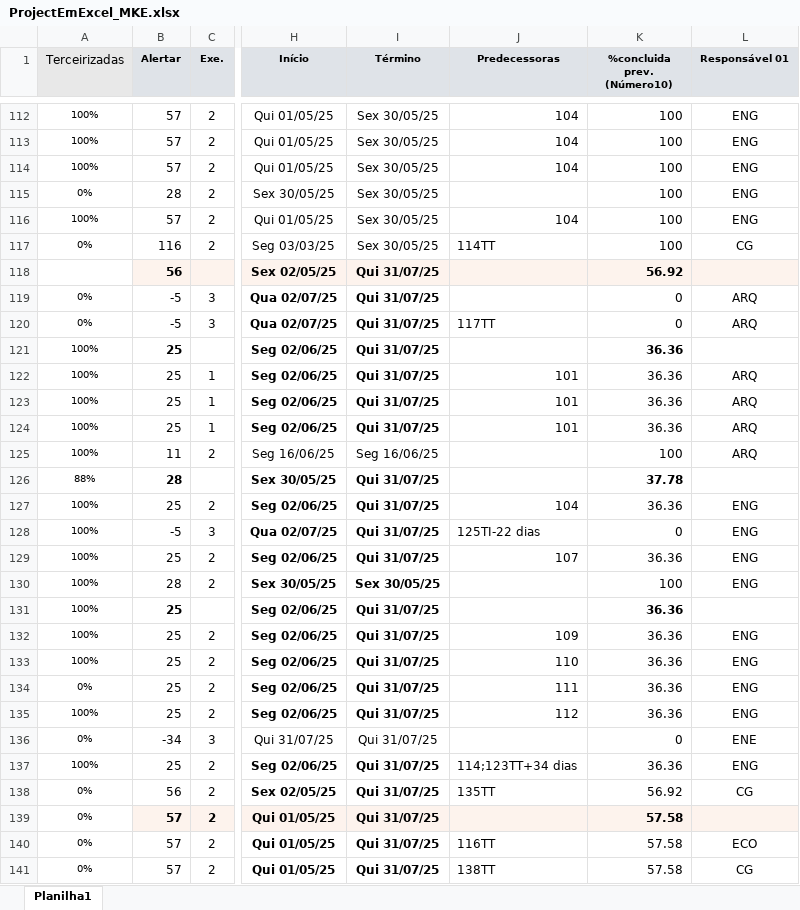
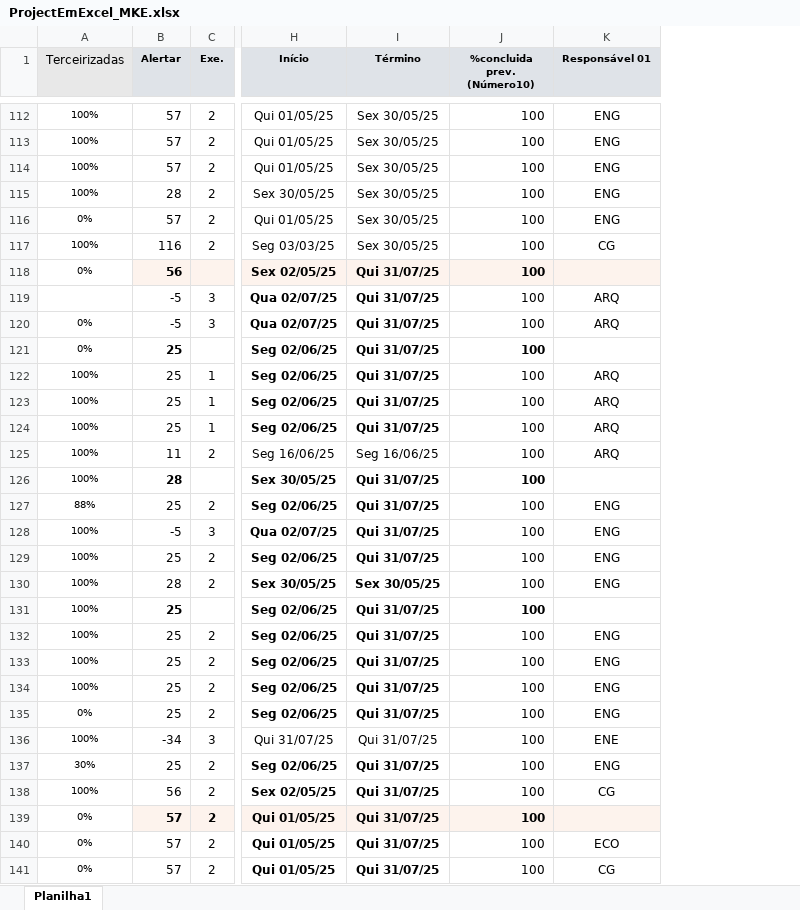
Before and after one commit to victor-roliveira/project-python-Quanta, an Excel workbook: ProjectEmExcel_MKE.xlsx, sheet Planilha1, drawn as a sheet; only a part is shown, gaps mark what is left out; values as stored, in another font and other column widths than the file's, no borders; removed rows and columns are numbered as before the commit, all else as after; the diff covers the shown part only; the diff names each change by its address in the sheet, - before the commit and + after, or states it on an @@ line.

Commit message:
chore: adjust values in table cells

```diff
--- a/ProjectEmExcel_MKE.xlsx (sheet Planilha1)
+++ b/ProjectEmExcel_MKE.xlsx (sheet Planilha1)
-column J (Predecessoras), rows 112-141: 104 | 104 | 104 |  | 104 | 114TT |  |  | 117TT |  | 101 | 101 | 101 |  |  | 104 | 125TI-22 dias | 107 |  |  | 109 | 110 | 111 | 112 |  | 114;123TT+34 dias | 135TT |  | 116TT | 138TT
-A115 (Terceirizadas): 0%
+A115 (Terceirizadas): 100%
-A116 (Terceirizadas): 100%
+A116 (Terceirizadas): 0%
-A117 (Terceirizadas): 0%
+A117 (Terceirizadas): 100%
-A118 (Terceirizadas): (empty)
+A118 (Terceirizadas): 0%
-J118 (%concluida prev. (Número10)): 56.92
+J118 (%concluida prev. (Número10)): 100
-A119 (Terceirizadas): 0%
+A119 (Terceirizadas): (empty)
-J119:J120 (%concluida prev. (Número10)): 0
+J119:J120 (%concluida prev. (Número10)): 100
-A121 (Terceirizadas): 100%
+A121 (Terceirizadas): 0%
-J121:J124 (%concluida prev. (Número10)): 36.36
+J121:J124 (%concluida prev. (Número10)): 100
-A126 (Terceirizadas): 88%
+A126 (Terceirizadas): 100%
-J126 (%concluida prev. (Número10)): 37.78
+J126 (%concluida prev. (Número10)): 100
-A127 (Terceirizadas): 100%
+A127 (Terceirizadas): 88%
-J127 (%concluida prev. (Número10)): 36.36
+J127 (%concluida prev. (Número10)): 100
-J128 (%concluida prev. (Número10)): 0
+J128 (%concluida prev. (Número10)): 100
-J129 (%concluida prev. (Número10)): 36.36
+J129 (%concluida prev. (Número10)): 100
-J131:J135 (%concluida prev. (Número10)): 36.36
+J131:J135 (%concluida prev. (Número10)): 100
-A134 (Terceirizadas): 0%
+A134 (Terceirizadas): 100%
-A135 (Terceirizadas): 100%
+A135 (Terceirizadas): 0%
-A136 (Terceirizadas): 0%
+A136 (Terceirizadas): 100%
-J136 (%concluida prev. (Número10)): 0
+J136 (%concluida prev. (Número10)): 100
-A137 (Terceirizadas): 100%
+A137 (Terceirizadas): 30%
-J137 (%concluida prev. (Número10)): 36.36
+J137 (%concluida prev. (Número10)): 100
-A138 (Terceirizadas): 0%
+A138 (Terceirizadas): 100%
-J138 (%concluida prev. (Número10)): 56.92
+J138 (%concluida prev. (Número10)): 100
-J139:J141 (%concluida prev. (Número10)): 57.58
+J139:J141 (%concluida prev. (Número10)): 100
```
Also changed, not shown: 1291 edited cells elsewhere in this sheet, 1 other file.
